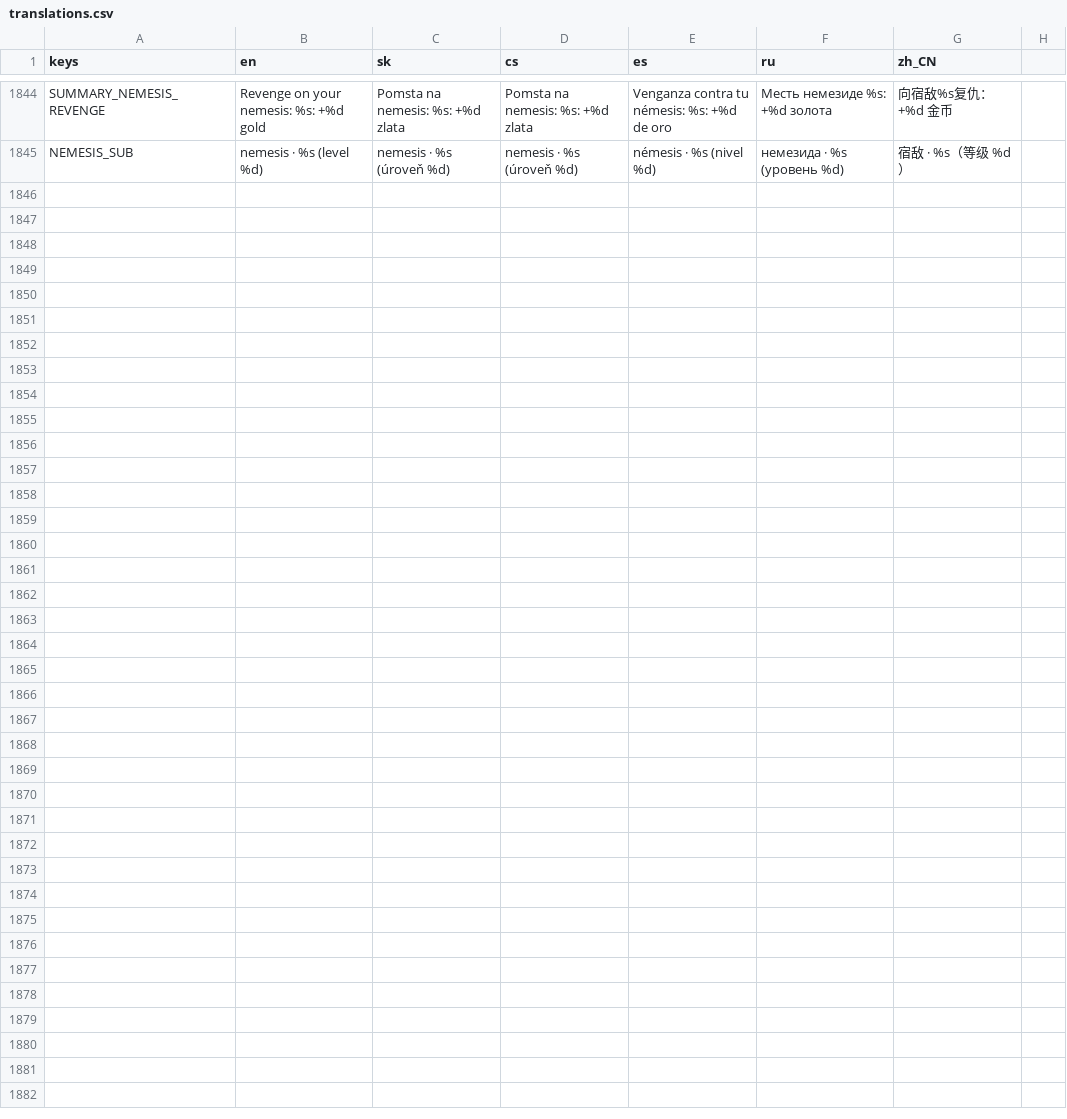
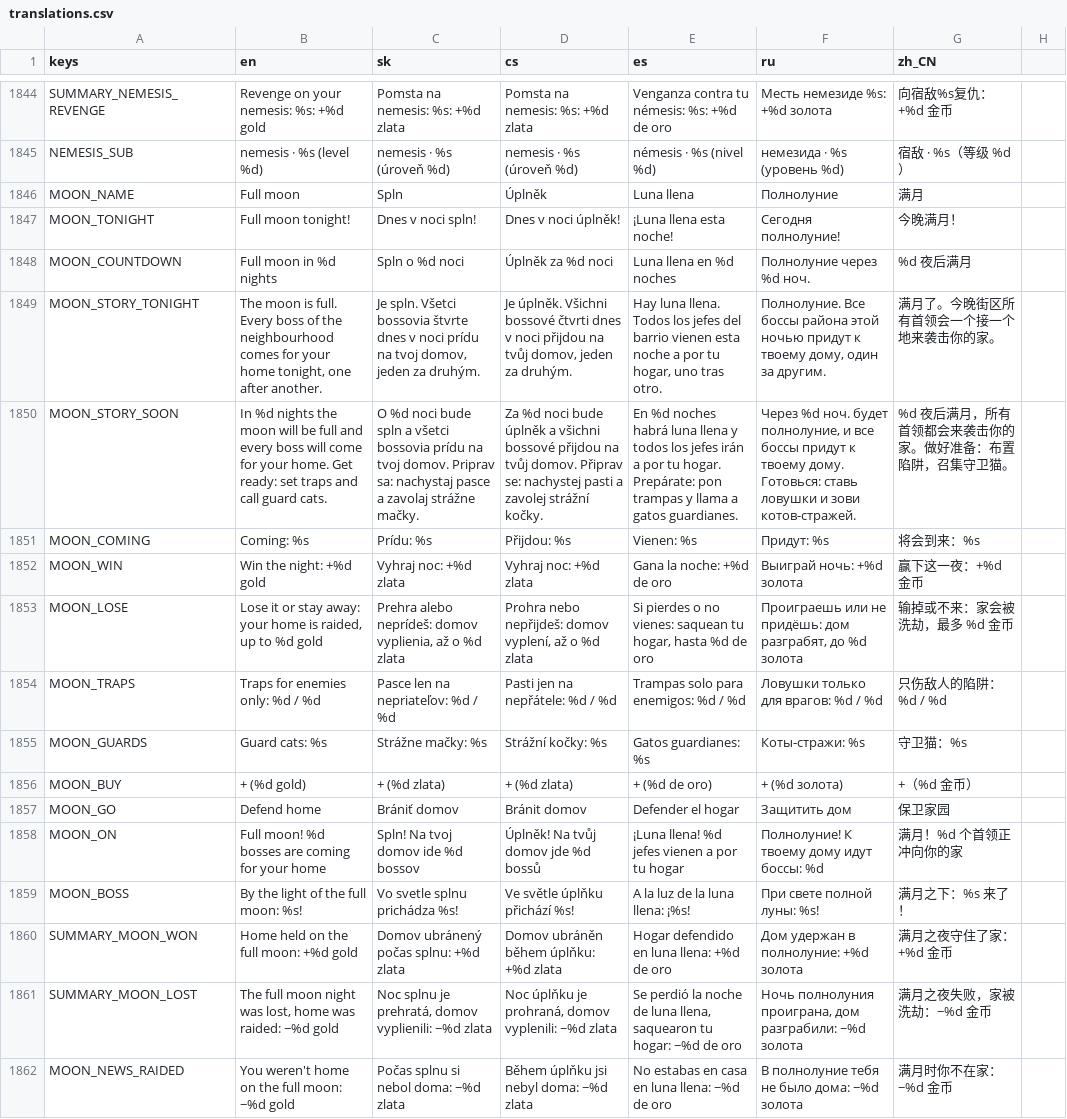
Before and after one commit to johnniccon01/cat-survivors, a CSV file: locale/translations.csv, drawn as a sheet; only a part is shown, gaps mark what is left out; the diff names each change by its address in the sheet, - before the commit and + after, or states it on an @@ line.

```diff
--- a/locale/translations.csv
+++ b/locale/translations.csv
+row 1846: MOON_NAME | Full moon | Spln | Úplněk | Luna llena | Полнолуние | 满月
+row 1847: MOON_TONIGHT | Full moon tonight! | Dnes v noci spln! | Dnes v noci úplněk! | ¡Luna llena esta noche! | Сегодня полнолуние! | 今晚满月！
+row 1848: MOON_COUNTDOWN | Full moon in %d nights | Spln o %d noci | Úplněk za %d noci | Luna llena en %d noches | Полнолуние через %d ноч. | %d 夜后满月
+row 1849: MOON_STORY_TONIGHT | The moon is full. Every boss of the neighbourhood comes for your home tonight, one after another. | Je spln. Všetci bossovia štvrte dnes v noci prídu na tvoj domov, jeden za druhým. | Je úplněk. Všichni bossové čtvrti dnes v noci přijdou na tvůj domov, jeden za druhým. | Hay luna llena. Todos los jefes del barrio vienen esta noche a por tu hogar, uno tras otro. | Полнолуние. Все боссы района этой ночью придут к твоему дому, один за другим. | 满月了。今晚街区所有首领会一个接一个地来袭击你的家。
+row 1850: MOON_STORY_SOON | In %d nights the moon will be full and every boss will come for your home. Get ready: set traps and call guard cats. | O %d noci bude spln a všetci bossovia prídu na tvoj domov. Priprav sa: nachystaj pasce a zavolaj strážne mačky. | Za %d noci bude úplněk a všichni bossové přijdou na tvůj domov. Připrav se: nachystej pasti a zavolej strážní kočky. | En %d noches habrá luna llena y todos los jefes irán a por tu hogar. Prepárate: pon trampas y llama a gatos guardianes. | Через %d ноч. будет полнолуние, и все боссы придут к твоему дому. Готовься: ставь ловушки и зови котов-стражей. | %d 夜后满月，所有首领都会来袭击你的家。做好准备：布置陷阱，召集守卫猫。
+row 1851: MOON_COMING | Coming: %s | Prídu: %s | Přijdou: %s | Vienen: %s | Придут: %s | 将会到来：%s
+row 1852: MOON_WIN | Win the night: +%d gold | Vyhraj noc: +%d zlata | Vyhraj noc: +%d zlata | Gana la noche: +%d de oro | Выиграй ночь: +%d золота | 赢下这一夜：+%d 金币
+row 1853: MOON_LOSE | Lose it or stay away: your home is raided, up to %d gold | Prehra alebo neprídeš: domov vyplienia, až o %d zlata | Prohra nebo nepřijdeš: domov vyplení, až o %d zlata | Si pierdes o no vienes: saquean tu hogar, hasta %d de oro | Проиграешь или не придёшь: дом разграбят, до %d золота | 输掉或不来：家会被洗劫，最多 %d 金币
+row 1854: MOON_TRAPS | Traps for enemies only: %d / %d | Pasce len na nepriateľov: %d / %d | Pasti jen na nepřátele: %d / %d | Trampas solo para enemigos: %d / %d | Ловушки только для врагов: %d / %d | 只伤敌人的陷阱：%d / %d
+row 1855: MOON_GUARDS | Guard cats: %s | Strážne mačky: %s | Strážní kočky: %s | Gatos guardianes: %s | Коты-стражи: %s | 守卫猫：%s
+row 1856: MOON_BUY | + (%d gold) | + (%d zlata) | + (%d zlata) | + (%d de oro) | + (%d золота) | +（%d 金币）
+row 1857: MOON_GO | Defend home | Brániť domov | Bránit domov | Defender el hogar | Защитить дом | 保卫家园
+row 1858: MOON_ON | Full moon! %d bosses are coming for your home | Spln! Na tvoj domov ide %d bossov | Úplněk! Na tvůj domov jde %d bossů | ¡Luna llena! %d jefes vienen a por tu hogar | Полнолуние! К твоему дому идут боссы: %d | 满月！%d 个首领正冲向你的家
+row 1859: MOON_BOSS | By the light of the full moon: %s! | Vo svetle splnu prichádza %s! | Ve světle úplňku přichází %s! | A la luz de la luna llena: ¡%s! | При свете полной луны: %s! | 满月之下：%s 来了！
+row 1860: SUMMARY_MOON_WON | Home held on the full moon: +%d gold | Domov ubránený počas splnu: +%d zlata | Domov ubráněn během úplňku: +%d zlata | Hogar defendido en luna llena: +%d de oro | Дом удержан в полнолуние: +%d золота | 满月之夜守住了家：+%d 金币
+row 1861: SUMMARY_MOON_LOST | The full moon night was lost, home was raided: −%d gold | Noc splnu je prehratá, domov vyplienili: −%d zlata | Noc úplňku je prohraná, domov vyplenili: −%d zlata | Se perdió la noche de luna llena, saquearon tu hogar: −%d de oro | Ночь полнолуния проиграна, дом разграбили: −%d золота | 满月之夜失败，家被洗劫：−%d 金币
+row 1862: MOON_NEWS_RAIDED | You weren't home on the full moon: −%d gold | Počas splnu si nebol doma: −%d zlata | Během úplňku jsi nebyl doma: −%d zlata | No estabas en casa en luna llena: −%d de oro | В полнолуние тебя не было дома: −%d золота | 满月时你不在家：−%d 金币
```
Also changed, not shown: 13 other files.
